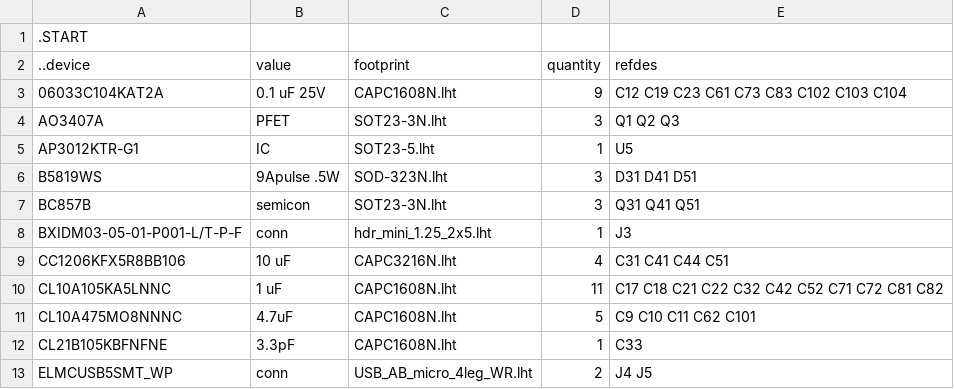
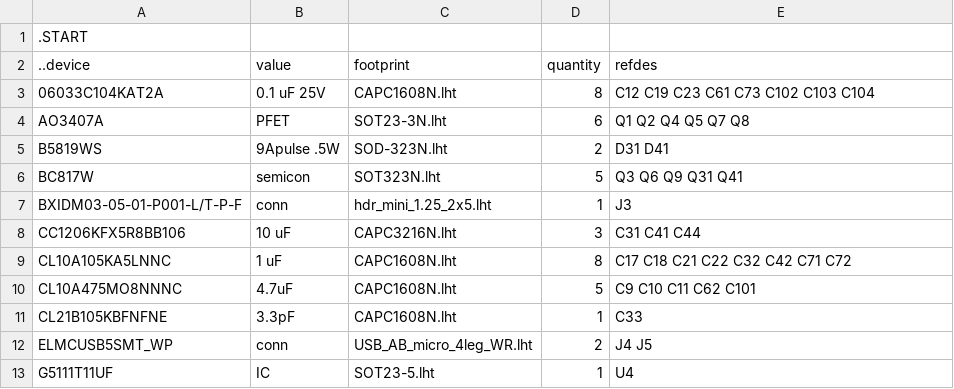
Before and after one commit to kanzure/culture_shock, a TSV file: hardware_schematics_layouts/pyflex_f401_all.bom.tsv, drawn as a sheet; only a part is shown; the shorter side is filled out with more unchanged rows; the diff covers the shown part only.

```diff
--- a/hardware_schematics_layouts/pyflex_f401_all.bom.tsv
+++ b/hardware_schematics_layouts/pyflex_f401_all.bom.tsv
@@ -2,10 +2,9 @@
 ..device	value	footprint	quantity	refdes
-06033C104KAT2A	0.1 uF 25V	CAPC1608N.lht	9	C12 C19 C23 C61 C73 C83 C102 C103 C104
-AO3407A	PFET	SOT23-3N.lht	3	Q1 Q2 Q3
-AP3012KTR-G1	IC	SOT23-5.lht	1	U5
-B5819WS	9Apulse .5W	SOD-323N.lht	3	D31 D41 D51
-BC857B	semicon	SOT23-3N.lht	3	Q31 Q41 Q51
+06033C104KAT2A	0.1 uF 25V	CAPC1608N.lht	8	C12 C19 C23 C61 C73 C102 C103 C104
+AO3407A	PFET	SOT23-3N.lht	6	Q1 Q2 Q4 Q5 Q7 Q8
+B5819WS	9Apulse .5W	SOD-323N.lht	2	D31 D41
+BC817W	semicon	SOT323N.lht	5	Q3 Q6 Q9 Q31 Q41
 BXIDM03-05-01-P001-L/T-P-F	conn	hdr_mini_1.25_2x5.lht	1	J3
-CC1206KFX5R8BB106	10 uF	CAPC3216N.lht	4	C31 C41 C44 C51
-CL10A105KA5LNNC	1 uF	CAPC1608N.lht	11	C17 C18 C21 C22 C32 C42 C52 C71 C72 C81 C82
+CC1206KFX5R8BB106	10 uF	CAPC3216N.lht	3	C31 C41 C44
+CL10A105KA5LNNC	1 uF	CAPC1608N.lht	8	C17 C18 C21 C22 C32 C42 C71 C72
 CL10A475MO8NNNC	4.7uF	CAPC1608N.lht	5	C9 C10 C11 C62 C101
```
Also changed, not shown: 7 removed rows and 18 edited cells elsewhere in this file, 8 other files.
